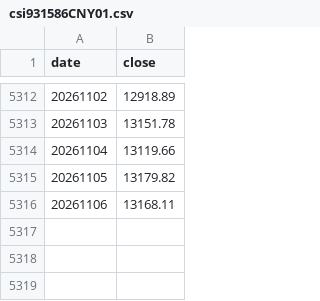
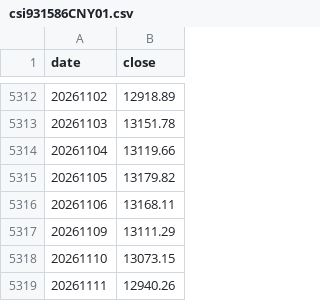
Before and after one commit to wj624/earl-etf-dashboard, a CSV file: cache/csi931586CNY01.csv, drawn as a sheet; only a part is shown, gaps mark what is left out.

```diff
--- a/cache/csi931586CNY01.csv
+++ b/cache/csi931586CNY01.csv
@@ -5316 +5316,4 @@ date,close
 20261106,13168.11
+20261109,13111.29
+20261110,13073.15
+20261111,12940.26
```
Also changed, not shown: cache/cni399371.csv, cache/csi930903.csv, 42 other files.
